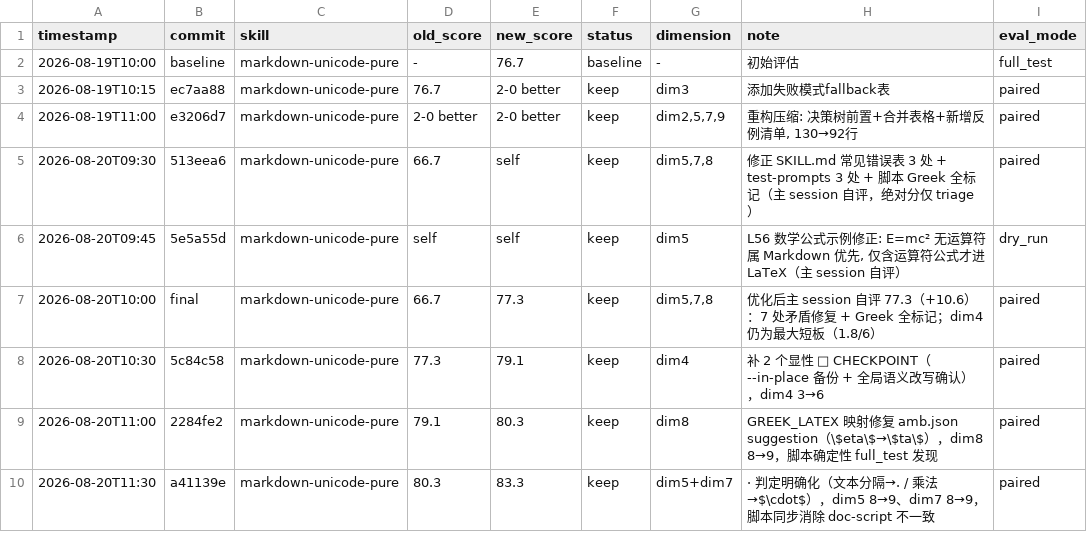
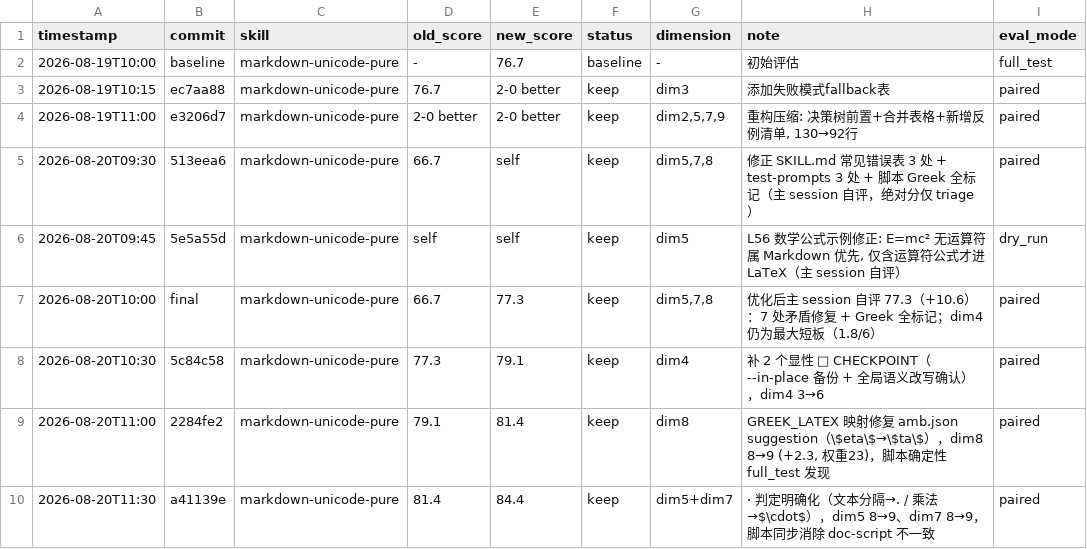
Before and after one commit to ctfysh/markdown-unicode-pure, a TSV file: results.tsv, drawn as a sheet; the diff names each change by its address in the sheet, - before the commit and + after, or states it on an @@ line.

Commit message:
chore: fix scoring arithmetic in results.tsv (dim8 weight 23 → 81.4, cum 84.4)

```diff
--- a/results.tsv
+++ b/results.tsv
-E9 (new_score): 80.3
+E9 (new_score): 81.4
-H9 (note): …dim8 8→9，脚…
+H9 (note): …dim8 8→9 (+2.3, 权重23)，脚…
-D10 (old_score): 80.3
+D10 (old_score): 81.4
-E10 (new_score): 83.3
+E10 (new_score): 84.4
```
